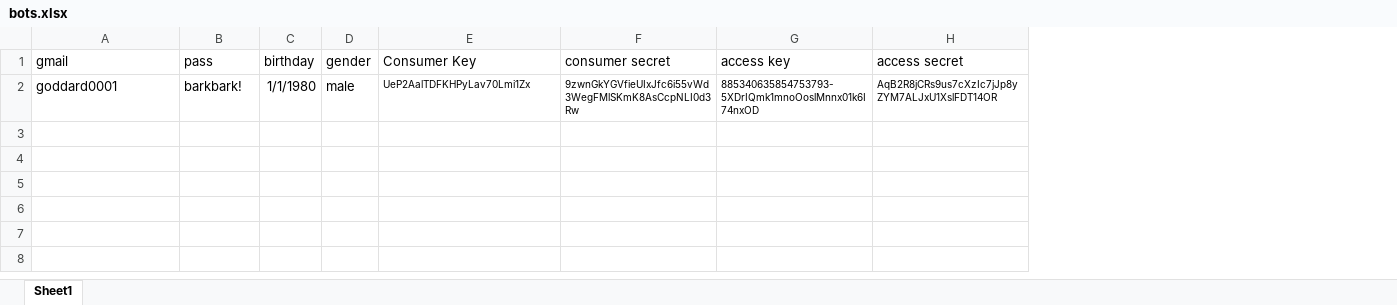
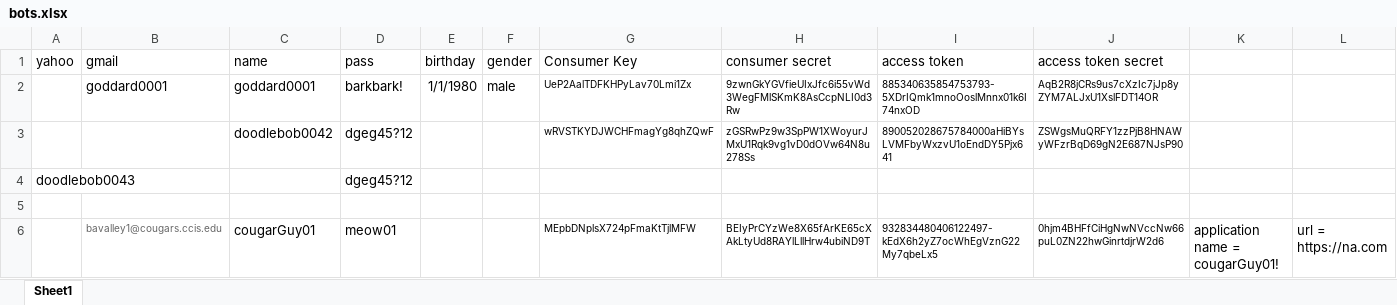
Before and after one commit to Brandon-Valley/twitterContestBot, an Excel workbook: bots.xlsx, sheet Sheet1, drawn as a sheet; values as stored, in another font and other column widths than the file's, no borders; addresses are those after the commit; the diff names each change by its address in the sheet, - before the commit and + after, or states it on an @@ line.

```diff
--- a/bots.xlsx (sheet Sheet1)
+++ b/bots.xlsx (sheet Sheet1)
+column A (yahoo), empty
+column C (name), row 2: goddard0001
+column K, empty
+column L, empty
-I1: access key
+I1: access token
-J1: access secret
+J1: access token secret
+row 3:  |  | doodlebob0042 | dgeg45?12 |  |  | wRVSTKYDJWCHFmagYg8qhZQwF | zGSRwPz9w3SpPW1XWoyurJMxU1Rqk9vg1vD0dOVw64N8u278Ss | 890052028675784000aHiBYsLVMFbyWxzvU1oEndDY5Pjx641 | ZSWgsMuQRFY1zzPjB8HNAWyWFzrBqD69gN2E687NJsP90
+row 4: doodlebob0043 |  |  | dgeg45?12
+row 5: (empty)
+row 6:  | bavalley1@cougars.ccis.edu | cougarGuy01 | meow01 |  |  | MEpbDNplsX724pFmaKtTjlMFW | BEIyPrCYzWe8X65fArKE65cXAkLtyUd8RAYlLllHrw4ubiND9T | 932834480406122497-kEdX6h2yZ7ocWhEgVznG22My7qbeLx5 | 0hjm4BHFfCiHgNwNVccNw66puL0ZN22hwGinrtdjrW2d6 | application name = cougarGuy01! | url = https://na.com
```
Also changed, not shown: 9 other files.
